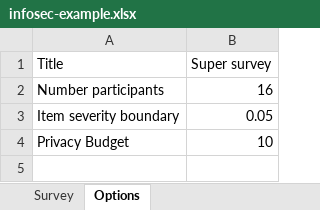
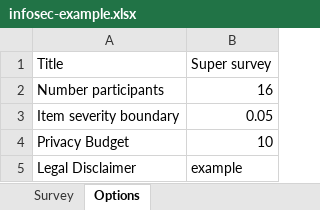
Before and after one commit to SATOCA/SATOCA, an Excel workbook: docs/infosec-example.xlsx, sheet Options, drawn as a sheet; values as stored, in another font and other column widths than the file's, no borders; the diff names each change by its address in the sheet, - before the commit and + after, or states it on an @@ line.

```diff
--- a/docs/infosec-example.xlsx (sheet Options)
+++ b/docs/infosec-example.xlsx (sheet Options)
+row 5: Legal Disclaimer | example
```
Also changed, not shown: sheet Survey, 9 other files.
